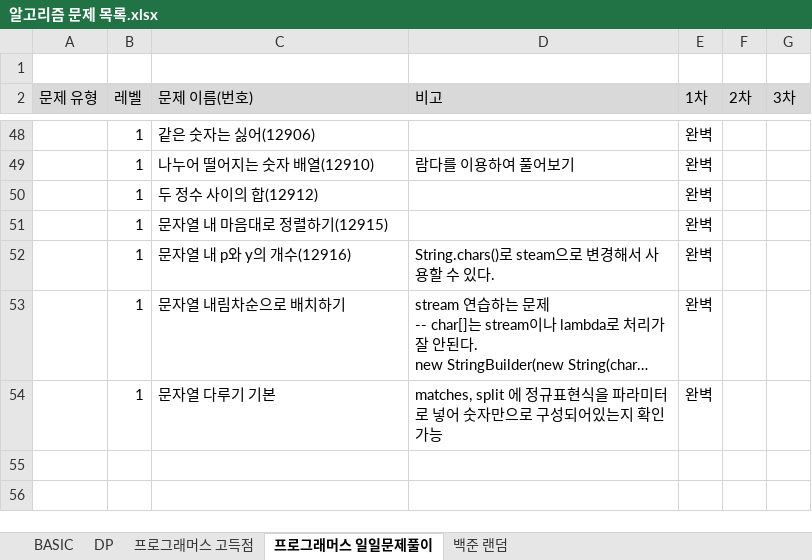
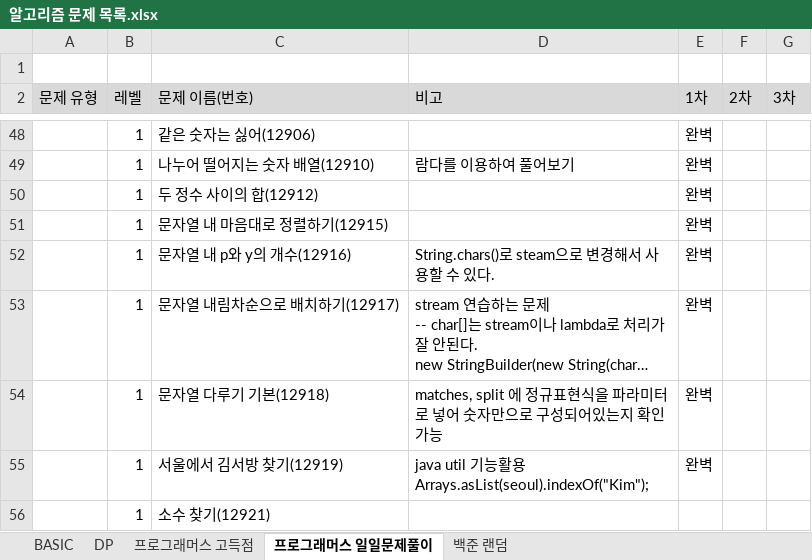
Before and after one commit to SeongJinSong/Algorithm, an Excel workbook: doc/알고리즘 문제 목록.xlsx, sheet 프로그래머스 일일문제풀이, drawn as a sheet; only a part is shown, gaps mark what is left out; long unchanged cells end in …; values as stored, in another font and other column widths than the file's, no borders; charts and pictures not drawn; ↵ is a line break in a cell; the diff names each change by its address in the sheet, - before the commit and + after, or states it on an @@ line.

```diff
--- a/doc/알고리즘 문제 목록.xlsx (sheet 프로그래머스 일일문제풀이)
+++ b/doc/알고리즘 문제 목록.xlsx (sheet 프로그래머스 일일문제풀이)
-C53 (문제 이름(번호)): 문자열 내림차순으로 배치하기
+C53 (문제 이름(번호)): 문자열 내림차순으로 배치하기(12917)
-C54 (문제 이름(번호)): 문자열 다루기 기본
+C54 (문제 이름(번호)): 문자열 다루기 기본(12918)
+row 55:  | 1 | 서울에서 김서방 찾기(12919) | java util 기능활용 ↵ Arrays.asList(seoul).indexOf("Kim"); | 완벽
+row 56:  | 1 | 소수 찾기(12921)
```
Also changed, not shown: 1 other file.
